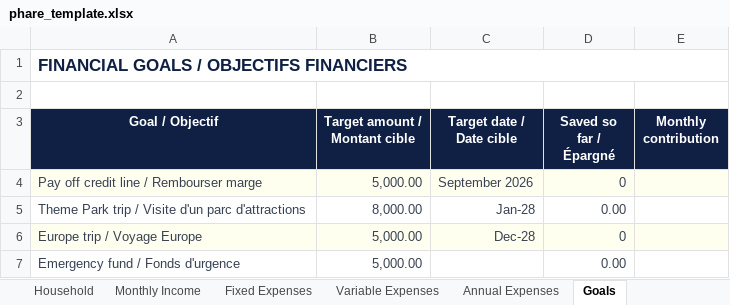
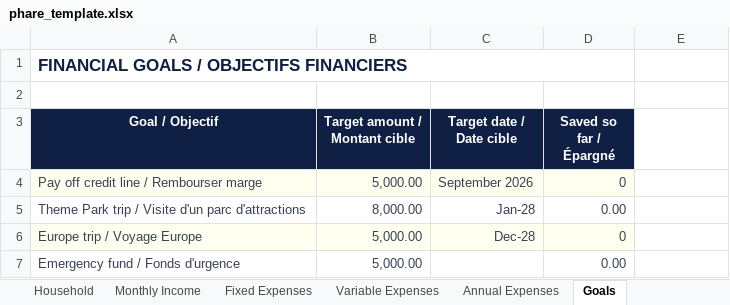
Before and after one commit to lineuPrompt/phare, an Excel workbook: public/phare_template.xlsx, sheet Goals, drawn as a sheet; values as stored, in another font and other column widths than the file's, no borders; the diff names each change by its address in the sheet, - before the commit and + after, or states it on an @@ line.

```diff
--- a/public/phare_template.xlsx (sheet Goals)
+++ b/public/phare_template.xlsx (sheet Goals)
-A1:E1 merged
+A1:D1 merged
-E3: Monthly contribution
+E3: (empty)
-E3 fill: #0F2044
+E3 fill: none
-E4 fill: #FFFFF0
+E4 fill: none
-E6 fill: #FFFFF0
+E6 fill: none
```
Also changed, not shown: 12 other files.
